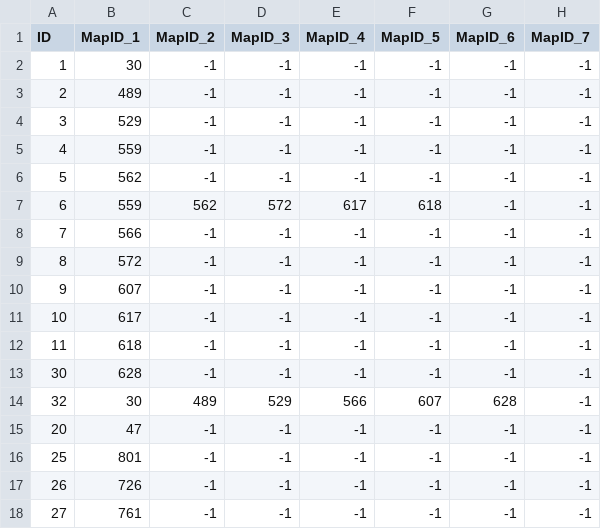
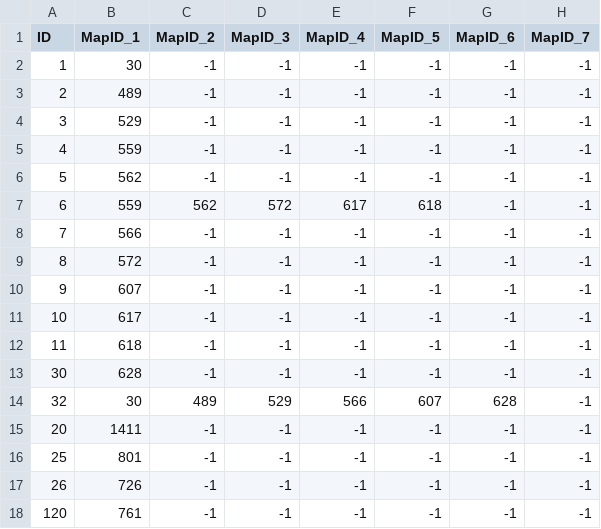
Before and after one commit to darkmord1991/DarkChaos-255, a CSV file: Custom/CSV DBC/BattlemasterList.csv, drawn as a sheet; only a part is shown; the diff names each change by its address in the sheet, - before the commit and + after, or states it on an @@ line.

```diff
--- a/Custom/CSV DBC/BattlemasterList.csv
+++ b/Custom/CSV DBC/BattlemasterList.csv
-B15 (MapID_1): 47
+B15 (MapID_1): 1411
-A18 (ID): 27
+A18 (ID): 120
```
Also changed, not shown: Custom/CSV DBC/Map.csv, 49 other files.
